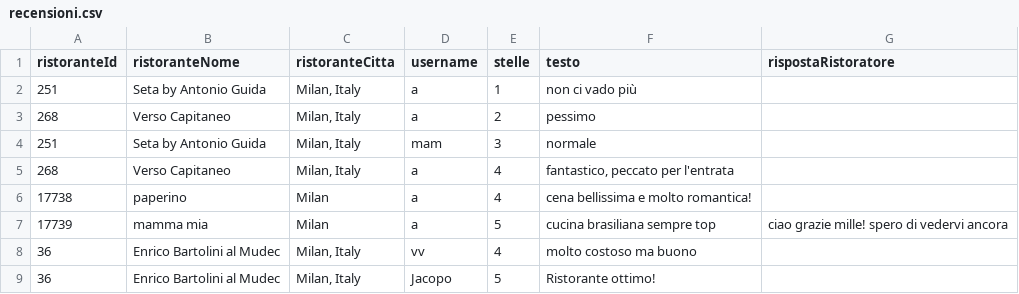
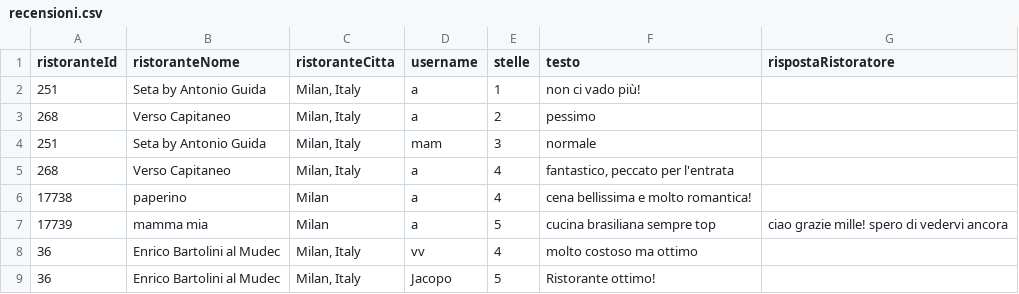
Before and after one commit to bryanferrari05/java-university-project, a CSV file: data/recensioni.csv, drawn as a sheet.

Commit message:
risoluzione di alcuni bug e implementazione della media stelle e numero recensioni

```diff
--- a/data/recensioni.csv
+++ b/data/recensioni.csv
@@ -1,3 +1,3 @@
 ristoranteId,ristoranteNome,ristoranteCitta,username,stelle,testo,rispostaRistoratore
-251,Seta by Antonio Guida,"Milan, Italy",a,1,non ci vado più,
+251,Seta by Antonio Guida,"Milan, Italy",a,1,non ci vado più!,
 268,Verso Capitaneo,"Milan, Italy",a,2,pessimo,
@@ -7,3 +7,3 @@ ristoranteId,ristoranteNome,ristoranteCitta,username,stelle,testo,rispostaRistor
 17739,mamma mia,Milan,a,5,cucina brasiliana sempre top,ciao grazie mille! spero di vedervi ancora
-36,Enrico Bartolini al Mudec,"Milan, Italy",vv,4,molto costoso ma buono,
+36,Enrico Bartolini al Mudec,"Milan, Italy",vv,4,molto costoso ma ottimo,
 36,Enrico Bartolini al Mudec,"Milan, Italy",Jacopo,5,Ristorante ottimo!,
```
Also changed, not shown: data/utenti.csv, 10 other files.
